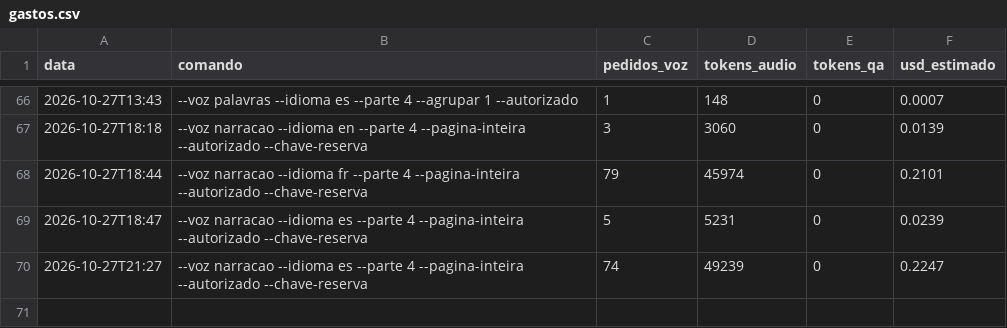
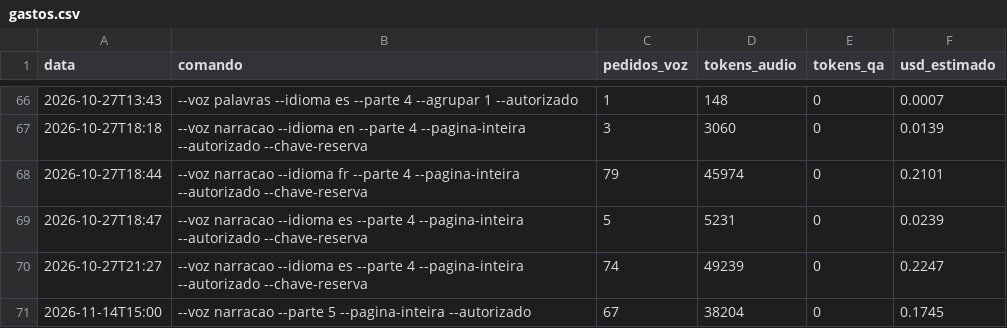
Before and after one commit to geraldotfilho/classicos-vivos, a CSV file: docs/narracao/gastos.csv, drawn as a sheet; only a part is shown, gaps mark what is left out; the diff names each change by its address in the sheet, - before the commit and + after, or states it on an @@ line.

```diff
--- a/docs/narracao/gastos.csv
+++ b/docs/narracao/gastos.csv
+row 71: 2026-11-14T15:00 | --voz narracao --parte 5 --pagina-inteira --autorizado | 67 | 38204 | 0 | 0.1745
```
Also changed, not shown: 3 other files.
